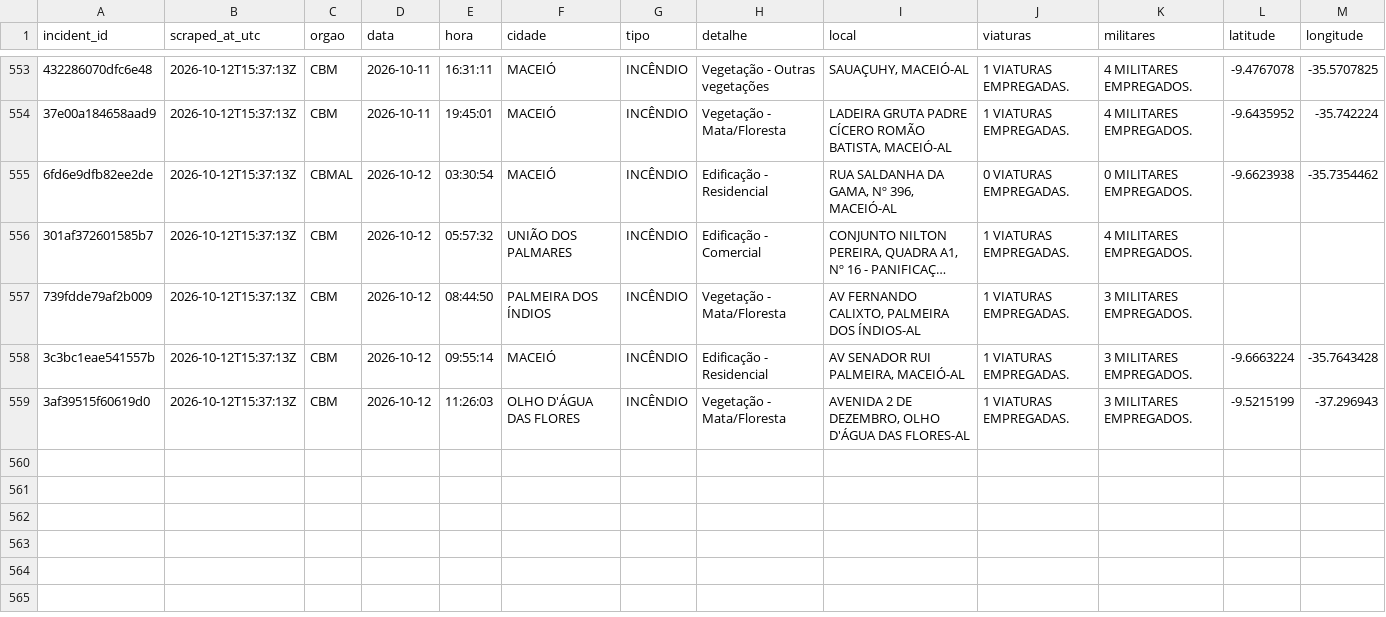
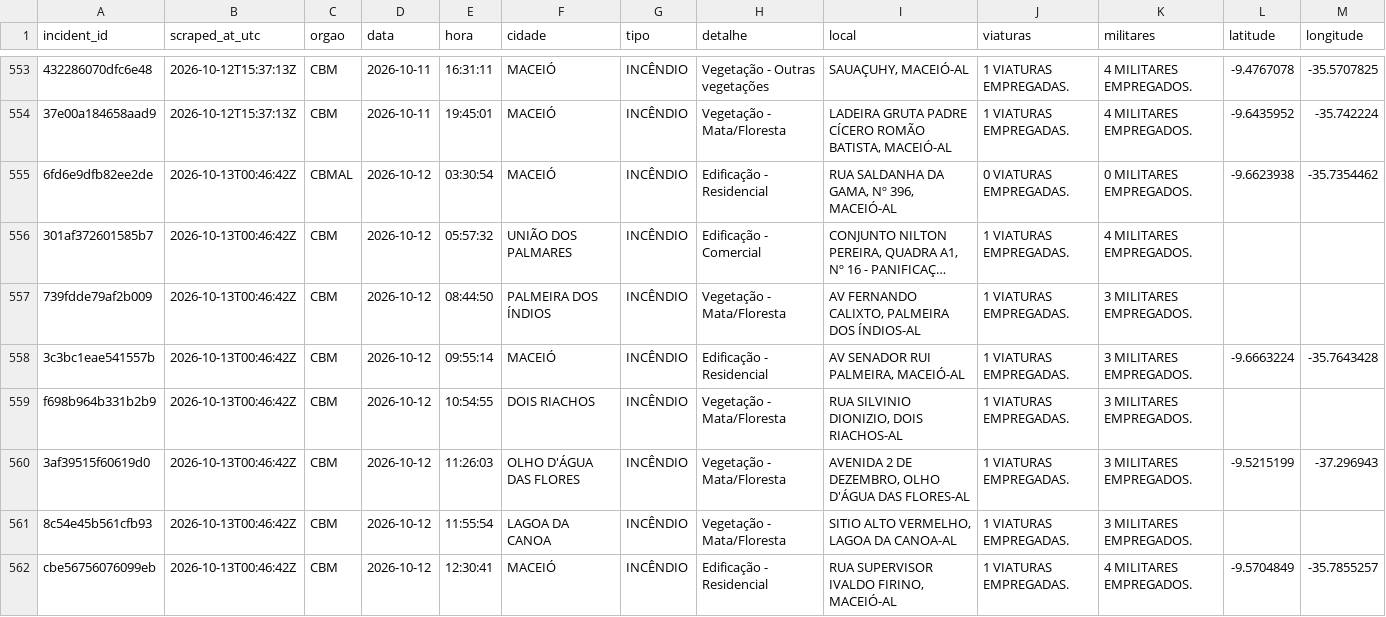
Before and after one commit to ajtga/fire-incidents, a CSV file: data/cbmal_fire_incidents.csv, drawn as a sheet; only a part is shown, gaps mark what is left out; long unchanged cells end in …; addresses are those after the commit; the diff covers the shown part only; the diff names each change by its address in the sheet, - before the commit and + after, or states it on an @@ line.

```diff
--- a/data/cbmal_fire_incidents.csv
+++ b/data/cbmal_fire_incidents.csv
-B555:B558 (scraped_at_utc): 2026-10-12T15:37:13Z
+B555:B558 (scraped_at_utc): 2026-10-13T00:46:42Z
+row 559: f698b964b331b2b9 | 2026-10-13T00:46:42Z | CBM | 2026-10-12 | 10:54:55 | DOIS RIACHOS | INCÊNDIO | Vegetação - Mata/Floresta | RUA SILVINIO DIONIZIO, DOIS RIACHOS-AL | 1 VIATURAS EMPREGADAS. | 3 MILITARES EMPREGADOS.
-B560 (scraped_at_utc): 2026-10-12T15:37:13Z
+B560 (scraped_at_utc): 2026-10-13T00:46:42Z
+row 561: 8c54e45b561cfb93 | 2026-10-13T00:46:42Z | CBM | 2026-10-12 | 11:55:54 | LAGOA DA CANOA | INCÊNDIO | Vegetação - Mata/Floresta | SITIO ALTO VERMELHO, LAGOA DA CANOA-AL | 1 VIATURAS EMPREGADAS. | 3 MILITARES EMPREGADOS.
+row 562: cbe56756076099eb | 2026-10-13T00:46:42Z | CBM | 2026-10-12 | 12:30:41 | MACEIÓ | INCÊNDIO | Edificação - Residencial | RUA SUPERVISOR IVALDO FIRINO, MACEIÓ-AL | 1 VIATURAS EMPREGADAS. | 4 MILITARES EMPREGADOS. | -9.5704849 | -35.7855257
```
Also changed, not shown: 8 added rows elsewhere in this file, data/scraper_run_log.csv, 1 other file.
